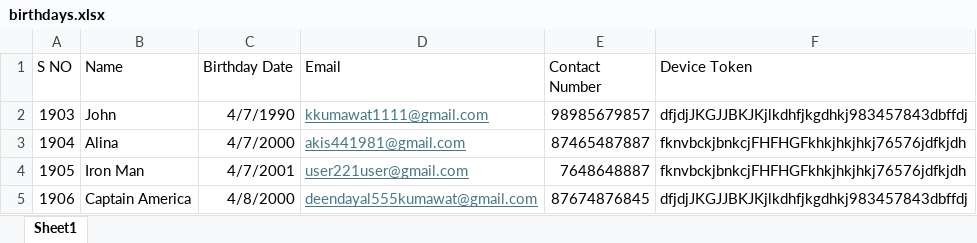
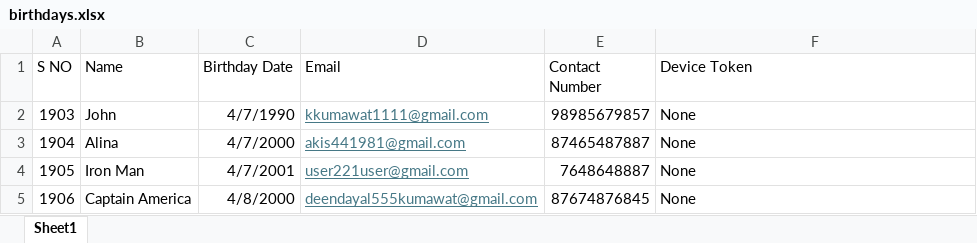
Before and after one commit to ddsha441981/Birthday-Notification, an Excel workbook: src/main/resources/birthdays.xlsx, sheet Sheet1, drawn as a sheet; values as stored, in another font and other column widths than the file's, no borders; the diff names each change by its address in the sheet, - before the commit and + after, or states it on an @@ line.

```diff
--- a/src/main/resources/birthdays.xlsx (sheet Sheet1)
+++ b/src/main/resources/birthdays.xlsx (sheet Sheet1)
-F2 (Device Token): dfjdjJKGJJBKJKjlkdhfjkgdhkj983457843dbffdj
+F2 (Device Token): None
-F3:F4 (Device Token): fknvbckjbnkcjFHFHGFkhkjhkjhkj76576jdfkjdh
+F3:F4 (Device Token): None
-F5 (Device Token): dfjdjJKGJJBKJKjlkdhfjkgdhkj983457843dbffdj
+F5 (Device Token): None
```
Also changed, not shown: 9 other files.
